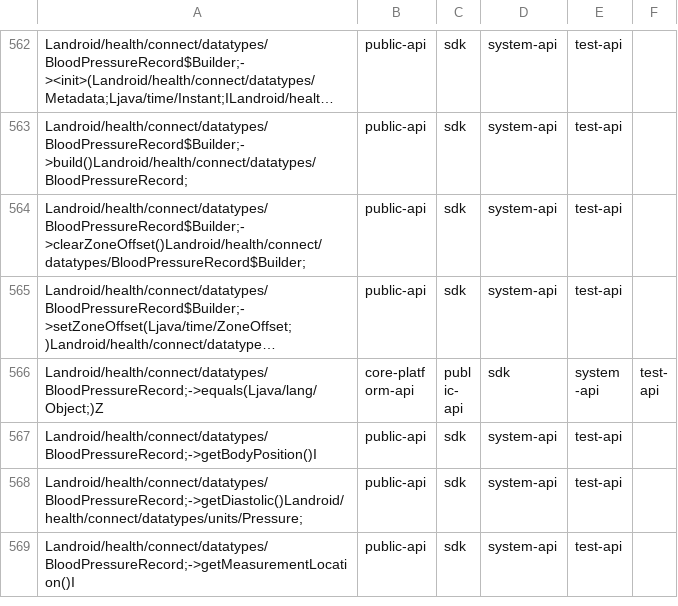
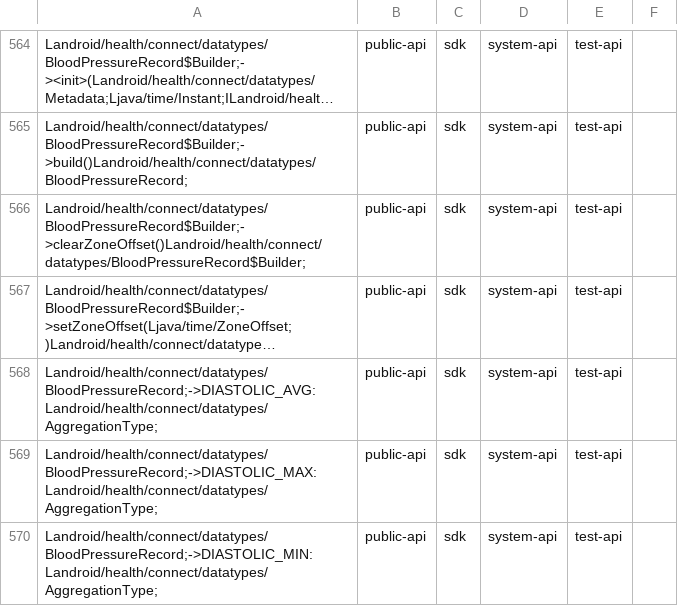
Before and after one commit to msft-mirror-aosp/platform.prebuilts.module_sdk.HealthFitness, a CSV file: current/hiddenapi/filtered-flags.csv, drawn as a sheet; only a part is shown, gaps mark what is left out; the shorter side is filled out with more unchanged rows; long unchanged cells end in …; the diff covers the shown part only; the diff names each change by its address in the sheet, - before the commit and + after, or states it on an @@ line.

```diff
--- a/current/hiddenapi/filtered-flags.csv
+++ b/current/hiddenapi/filtered-flags.csv
+row 568: Landroid/health/connect/datatypes/BloodPressureRecord;->DIASTOLIC_AVG:Landroid/health/connect/datatypes/AggregationType; | public-api | sdk | system-api | test-api
+row 569: Landroid/health/connect/datatypes/BloodPressureRecord;->DIASTOLIC_MAX:Landroid/health/connect/datatypes/AggregationType; | public-api | sdk | system-api | test-api
+row 570: Landroid/health/connect/datatypes/BloodPressureRecord;->DIASTOLIC_MIN:Landroid/health/connect/datatypes/AggregationType; | public-api | sdk | system-api | test-api
```
Also changed, not shown: 15 added rows and 7 edited cells elsewhere in this file, current/hiddenapi/filtered-stub-flags.csv, 9 other files.
